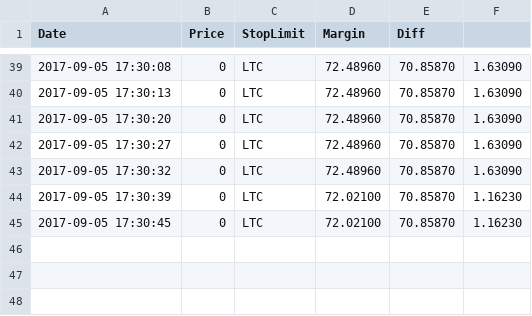
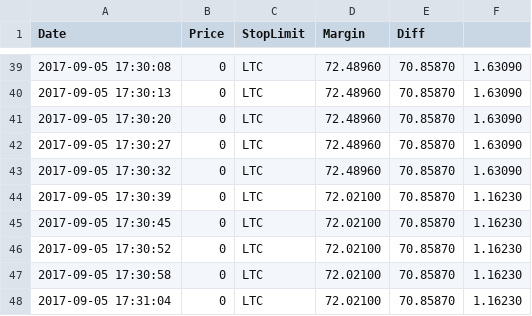
Before and after one commit to bbkbarbar/crTr, a CSV file: smartSeller_data_20170905_172610.csv, drawn as a sheet; only a part is shown, gaps mark what is left out.

```diff
--- a/smartSeller_data_20170905_172610.csv
+++ b/smartSeller_data_20170905_172610.csv
@@ -45 +45,4 @@ Date;Price;StopLimit;Margin;Diff
 2017-09-05 17:30:45;0;LTC;72.02100;70.85870;1.16230
+2017-09-05 17:30:52;0;LTC;72.02100;70.85870;1.16230
+2017-09-05 17:30:58;0;LTC;72.02100;70.85870;1.16230
+2017-09-05 17:31:04;0;LTC;72.02100;70.85870;1.16230
```
Also changed, not shown: 2 other files.
